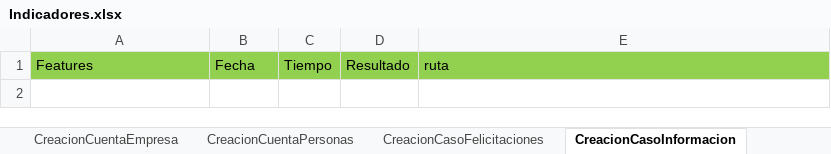
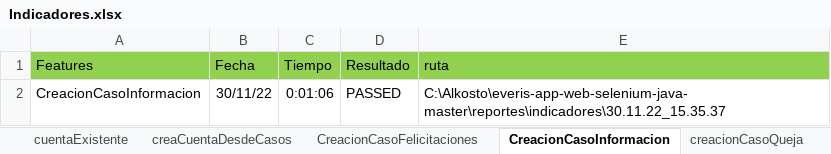
Before and after one commit to victor11234/everis-app-web-selenium-java-master, an Excel workbook: Indicadores.xlsx, sheet CreacionCasoInformacion, drawn as a sheet; values as stored, in another font and other column widths than the file's, no borders; 1 other sheet too large or unreadable and not compared; the diff names each change by its address in the sheet, - before the commit and + after, or states it on an @@ line.

```diff
--- a/Indicadores.xlsx (sheet CreacionCasoInformacion)
+++ b/Indicadores.xlsx (sheet CreacionCasoInformacion)
+sheet tab: cuentaExistente
+sheet tab: creaCuentaDesdeCasos
+row 2: CreacionCasoInformacion | 30/11/22 | 0:01:06 | PASSED | C:\Alkosto\everis-app-web-selenium-java-master\reportes\indicadores\30.11.22_15.35.37
```
Also changed, not shown: sheet Indicadores de ejecucion, sheet creacionCasoSugerencia, sheet CreacionCasoFelicitaciones, sheet creacionCasoQueja, sheet creacionCasoSolicitud, sheet CreacionCuentaAliados, 3 more sheets, other sheet tabs, formulas that keep their value, 14 other files.
